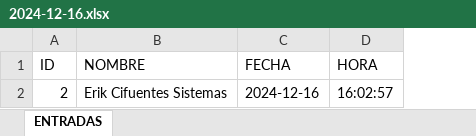
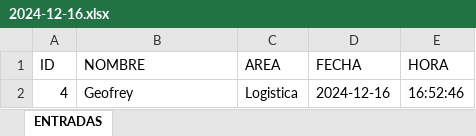
Before and after one commit to andresjsalcedo/Codigos_qr_intraplas, an Excel workbook: registro_entradas/2024-12-16.xlsx, sheet ENTRADAS, drawn as a sheet; values as stored, in another font and other column widths than the file's, no borders; removed rows and columns are numbered as before the commit, all else as after; the diff names each change by its address in the sheet, - before the commit and + after, or states it on an @@ line.

```diff
--- a/registro_entradas/2024-12-16.xlsx (sheet ENTRADAS)
+++ b/registro_entradas/2024-12-16.xlsx (sheet ENTRADAS)
+column C (AREA), empty
-row 2: 2 | Erik Cifuentes Sistemas | 2024-12-16 | 16:02:57
+row 2: 4 | Geofrey | Logistica | 2024-12-16 | 16:52:46
```
Also changed, not shown: 6 other files.
